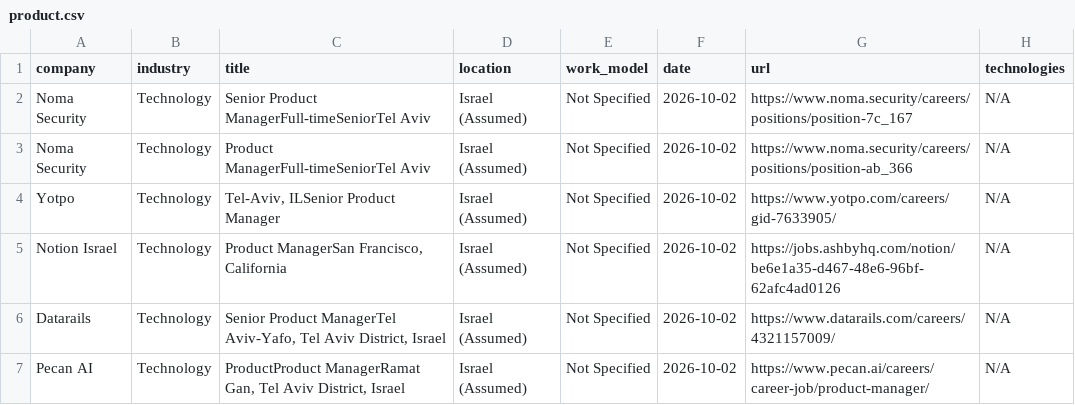
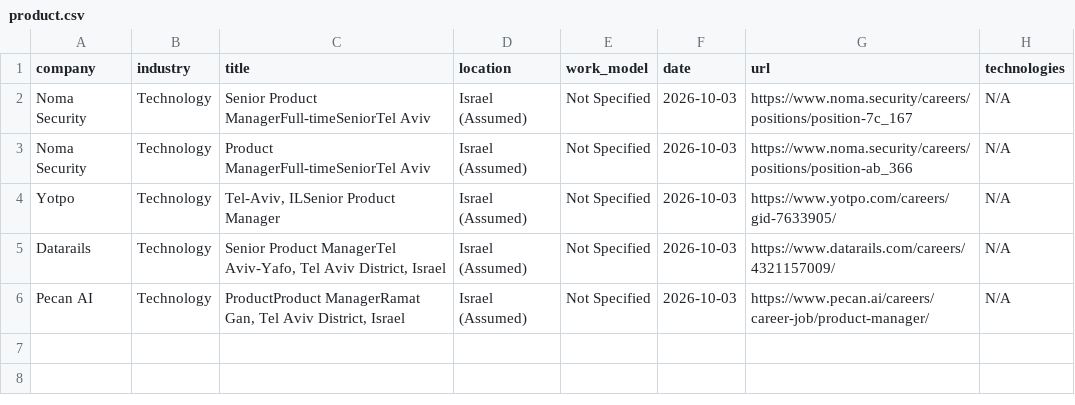
Before and after one commit to SKleeblatt/Kleeblatt-job-board, a CSV file: jobs/product.csv, drawn as a sheet.

```diff
--- a/jobs/product.csv
+++ b/jobs/product.csv
@@ -1,7 +1,6 @@
 company,industry,title,location,work_model,date,url,technologies
-Noma Security,Technology,Senior Product ManagerFull-timeSeniorTel Aviv,Israel (Assumed),Not Specified,2026-10-02,https://www.noma.security/careers/positions/position-7c_167,N/A
-Noma Security,Technology,Product ManagerFull-timeSeniorTel Aviv,Israel (Assumed),Not Specified,2026-10-02,https://www.noma.security/careers/positions/position-ab_366,N/A
-Yotpo,Technology,"Tel-Aviv, ILSenior Product Manager",Israel (Assumed),Not Specified,2026-10-02,https://www.yotpo.com/careers/gid-7633905/,N/A
-Notion Israel,Technology,"Product ManagerSan Francisco, California",Israel (Assumed),Not Specified,2026-10-02,https://jobs.ashbyhq.com/notion/be6e1a35-d467-48e6-96bf-62afc4ad0126,N/A
-Datarails,Technology,"Senior Product ManagerTel Aviv-Yafo, Tel Aviv District, Israel",Israel (Assumed),Not Specified,2026-10-02,https://www.datarails.com/careers/4321157009/,N/A
-Pecan AI,Technology,"ProductProduct ManagerRamat Gan, Tel Aviv District, Israel",Israel (Assumed),Not Specified,2026-10-02,https://www.pecan.ai/careers/career-job/product-manager/,N/A
+Noma Security,Technology,Senior Product ManagerFull-timeSeniorTel Aviv,Israel (Assumed),Not Specified,2026-10-03,https://www.noma.security/careers/positions/position-7c_167,N/A
+Noma Security,Technology,Product ManagerFull-timeSeniorTel Aviv,Israel (Assumed),Not Specified,2026-10-03,https://www.noma.security/careers/positions/position-ab_366,N/A
+Yotpo,Technology,"Tel-Aviv, ILSenior Product Manager",Israel (Assumed),Not Specified,2026-10-03,https://www.yotpo.com/careers/gid-7633905/,N/A
+Datarails,Technology,"Senior Product ManagerTel Aviv-Yafo, Tel Aviv District, Israel",Israel (Assumed),Not Specified,2026-10-03,https://www.datarails.com/careers/4321157009/,N/A
+Pecan AI,Technology,"ProductProduct ManagerRamat Gan, Tel Aviv District, Israel",Israel (Assumed),Not Specified,2026-10-03,https://www.pecan.ai/careers/career-job/product-manager/,N/A
```
Also changed, not shown: jobs/data_science.csv, jobs/mobile.csv, 15 other files.
